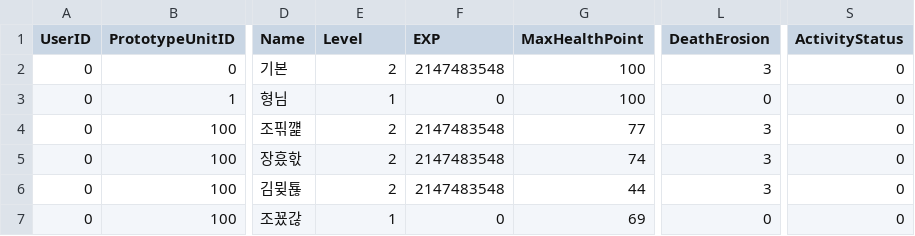
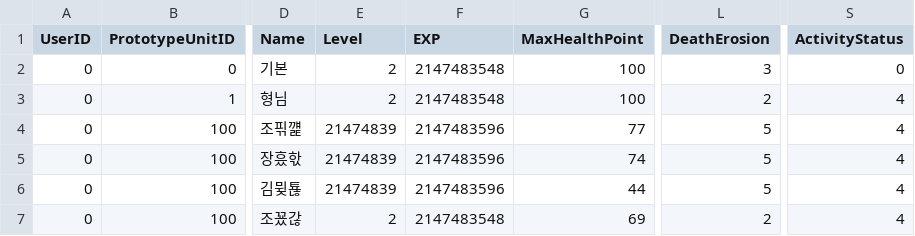
Before and after one commit to vliza321/DeathGuider, a CSV file: Assets/Resources/Unit.csv, drawn as a sheet; only a part is shown, gaps mark what is left out; the diff names each change by its address in the sheet, - before the commit and + after, or states it on an @@ line.

```diff
--- a/Assets/Resources/Unit.csv
+++ b/Assets/Resources/Unit.csv
-E3 (Level): 1
+E3 (Level): 2
-F3 (EXP): 0
+F3 (EXP): 2147483548
-L3 (DeathErosion): 0
+L3 (DeathErosion): 2
-S3:S7 (ActivityStatus): 0
+S3:S7 (ActivityStatus): 4
-E4:E6 (Level): 2
+E4:E6 (Level): 21474839
-F4:F6 (EXP): 2147483548
+F4:F6 (EXP): 2147483596
-L4:L6 (DeathErosion): 3
+L4:L6 (DeathErosion): 5
-E7 (Level): 1
+E7 (Level): 2
-F7 (EXP): 0
+F7 (EXP): 2147483548
-L7 (DeathErosion): 0
+L7 (DeathErosion): 2
```
Also changed, not shown: Assets/Resources/Weapon.csv, Assets/Resources/localUser.csv, 19 other files.
